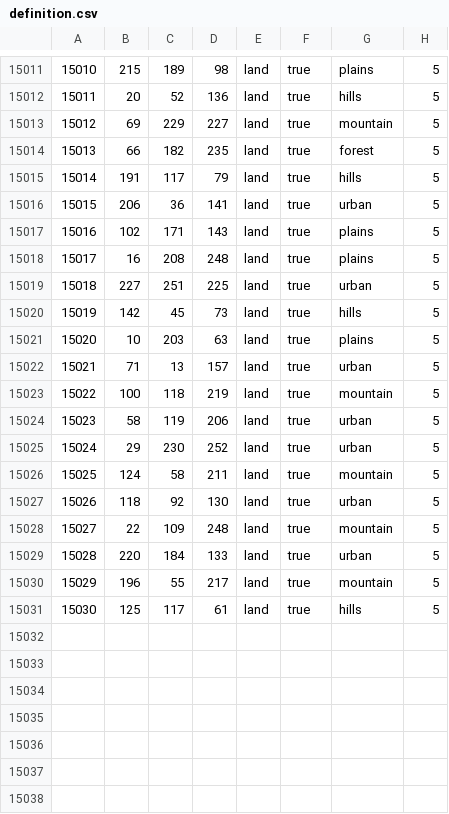
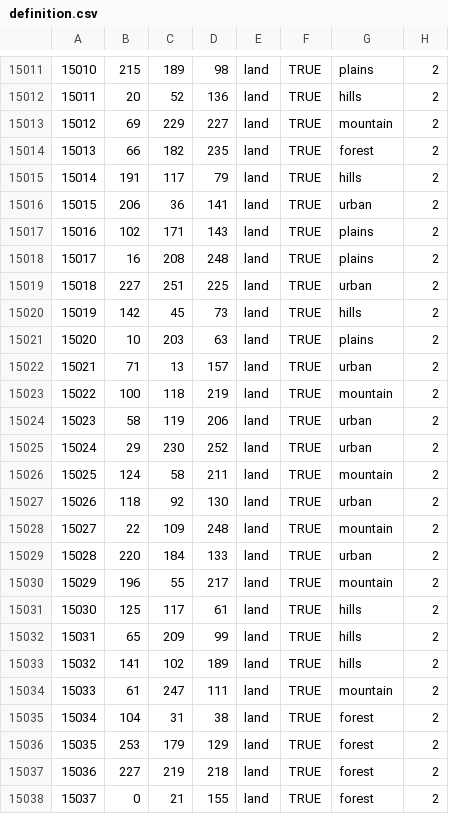
Before and after one commit to Ilan-GG/TFR-Mexican-Expansion, a CSV file: map/definition.csv, drawn as a sheet; only a part is shown, gaps mark what is left out; the diff covers the shown part only.

```diff
--- a/map/definition.csv
+++ b/map/definition.csv
@@ -15011,21 +15011,28 @@
-15010;215;189;98;land;true;plains;5
-15011;20;52;136;land;true;hills;5
-15012;69;229;227;land;true;mountain;5
-15013;66;182;235;land;true;forest;5
-15014;191;117;79;land;true;hills;5
-15015;206;36;141;land;true;urban;5
-15016;102;171;143;land;true;plains;5
-15017;16;208;248;land;true;plains;5
-15018;227;251;225;land;true;urban;5
-15019;142;45;73;land;true;hills;5
-15020;10;203;63;land;true;plains;5
-15021;71;13;157;land;true;urban;5
-15022;100;118;219;land;true;mountain;5
-15023;58;119;206;land;true;urban;5
-15024;29;230;252;land;true;urban;5
-15025;124;58;211;land;true;mountain;5
-15026;118;92;130;land;true;urban;5
-15027;22;109;248;land;true;mountain;5
-15028;220;184;133;land;true;urban;5
-15029;196;55;217;land;true;mountain;5
-15030;125;117;61;land;true;hills;5
+15010;215;189;98;land;TRUE;plains;2
+15011;20;52;136;land;TRUE;hills;2
+15012;69;229;227;land;TRUE;mountain;2
+15013;66;182;235;land;TRUE;forest;2
+15014;191;117;79;land;TRUE;hills;2
+15015;206;36;141;land;TRUE;urban;2
+15016;102;171;143;land;TRUE;plains;2
+15017;16;208;248;land;TRUE;plains;2
+15018;227;251;225;land;TRUE;urban;2
+15019;142;45;73;land;TRUE;hills;2
+15020;10;203;63;land;TRUE;plains;2
+15021;71;13;157;land;TRUE;urban;2
+15022;100;118;219;land;TRUE;mountain;2
+15023;58;119;206;land;TRUE;urban;2
+15024;29;230;252;land;TRUE;urban;2
+15025;124;58;211;land;TRUE;mountain;2
+15026;118;92;130;land;TRUE;urban;2
+15027;22;109;248;land;TRUE;mountain;2
+15028;220;184;133;land;TRUE;urban;2
+15029;196;55;217;land;TRUE;mountain;2
+15030;125;117;61;land;TRUE;hills;2
+15031;65;209;99;land;TRUE;hills;2
+15032;141;102;189;land;TRUE;hills;2
+15033;61;247;111;land;TRUE;mountain;2
+15034;104;31;38;land;TRUE;forest;2
+15035;253;179;129;land;TRUE;forest;2
+15036;227;219;218;land;TRUE;forest;2
+15037;0;21;155;land;TRUE;forest;2
```
Also changed, not shown: 4 added rows and 56 edited cells elsewhere in this file, 9 other files.
